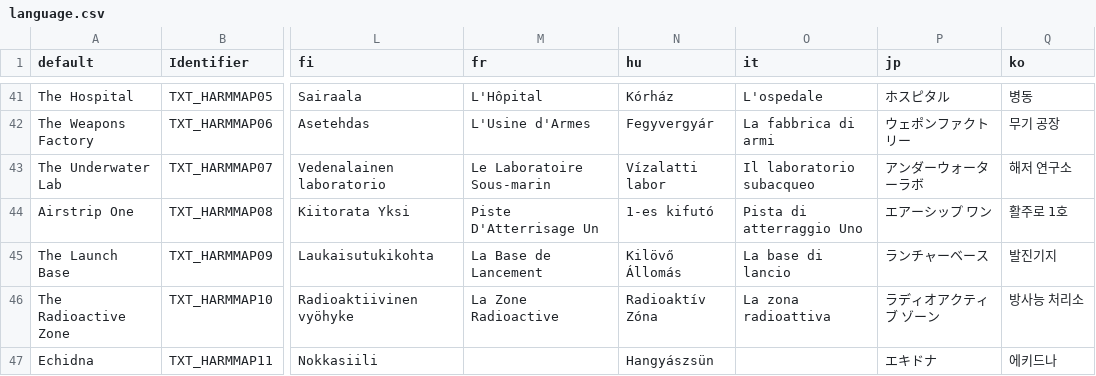
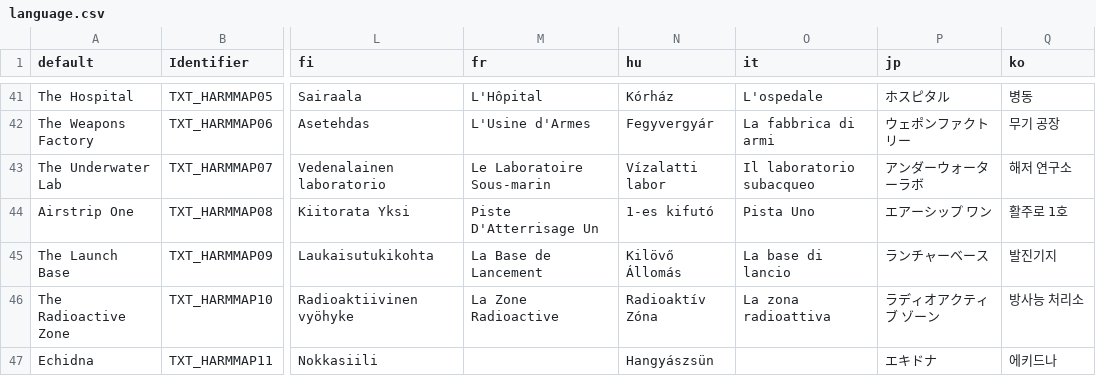
Before and after one commit to johncurley/gzdoom, a CSV file: wadsrc_extra/static/filter/harmony/language.csv, drawn as a sheet; only a part is shown, gaps mark what is left out; the diff covers the shown part only; the diff names each change by its address in the sheet, - before the commit and + after, or states it on an @@ line.

```diff
--- a/wadsrc_extra/static/filter/harmony/language.csv
+++ b/wadsrc_extra/static/filter/harmony/language.csv
-O44 (it): Pista di atterraggio Uno
+O44 (it): Pista Uno
```
Also changed, not shown: 3 edited cells elsewhere in this file, wadsrc/static/language.csv, wadsrc_extra/static/filter/chex.chex3/language.csv, 3 other files.
